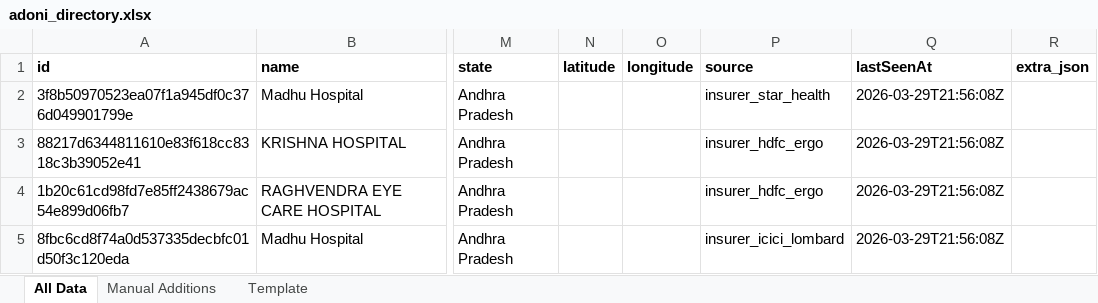
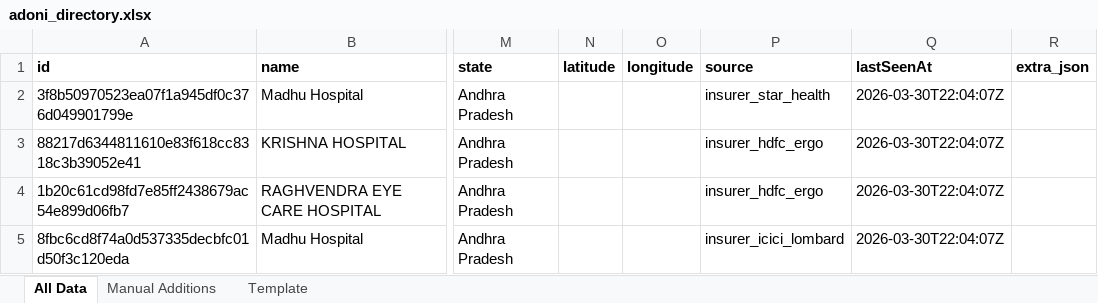
Before and after one commit to zavscom/adoni-directory-backend, an Excel workbook: data/adoni_directory.xlsx, sheet All Data, drawn as a sheet; only a part is shown, gaps mark what is left out; values as stored, in another font and other column widths than the file's, no borders; the diff names each change by its address in the sheet, - before the commit and + after, or states it on an @@ line.

```diff
--- a/data/adoni_directory.xlsx (sheet All Data)
+++ b/data/adoni_directory.xlsx (sheet All Data)
-Q2:Q5 (lastSeenAt): 2026-03-29T21:56:08Z
+Q2:Q5 (lastSeenAt): 2026-03-30T22:04:07Z
```
Also changed, not shown: 2 other files.
